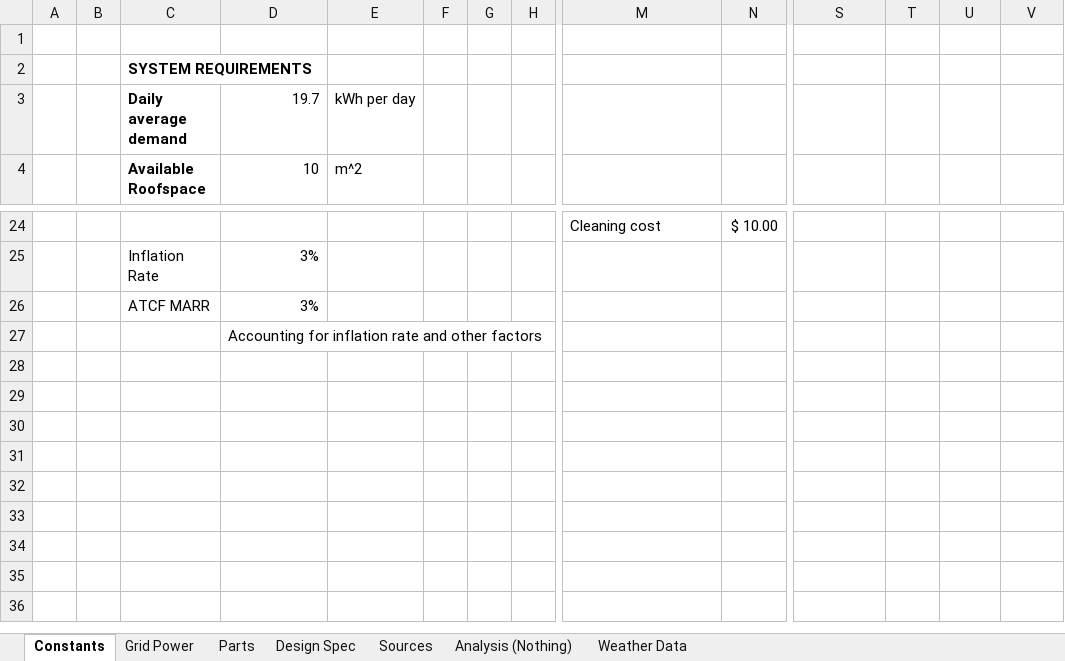
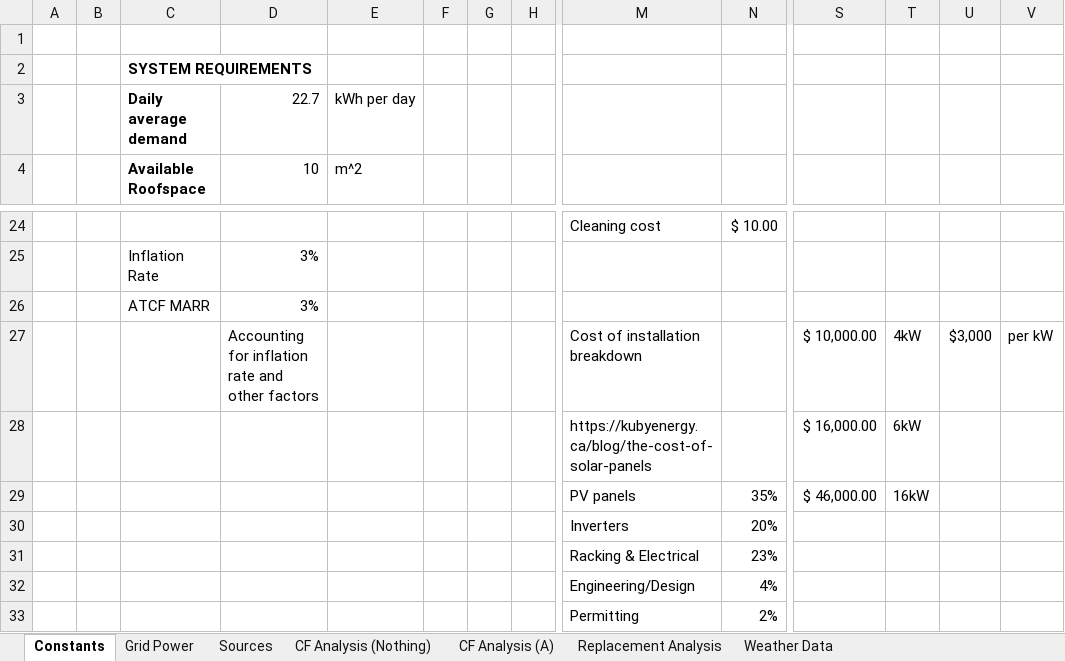
Before and after one commit to FSXAC/MECH431, an Excel workbook: data/Main.xlsx, sheet Constants, drawn as a sheet; only a part is shown, gaps mark what is left out; values as stored, in another font and other column widths than the file's, no borders; removed rows and columns are numbered as before the commit, all else as after; rows hold the shown columns only; the diff names each change by its address in the sheet, - before the commit and + after, or states it on an @@ line.

Commit message:
Grid power analysis

```diff
--- a/data/Main.xlsx (sheet Constants)
+++ b/data/Main.xlsx (sheet Constants)
-sheet tab: Analysis (Nothing)
+sheet tab: CF Analysis (Nothing)
-sheet tab: Parts
-sheet tab: Design Spec
+sheet tab: CF Analysis (A)
+sheet tab: Replacement Analysis
-D3: 19.7
+D3: 22.7
-row 27:  |  |  | Accounting for inflation rate and other factors
+row 27:  |  |  | Accounting for inflation rate and other factors |  |  |  |  | Cost of installation breakdown |  | $ 10,000.00 | 4kW | $3,000 | per kW
+row 28:  |  |  |  |  |  |  |  | https://kubyenergy.ca/blog/the-cost-of-solar-panels |  | $ 16,000.00 | 6kW
+row 29:  |  |  |  |  |  |  |  | PV panels | 35% | $ 46,000.00 | 16kW
+row 30:  |  |  |  |  |  |  |  | Inverters | 20%
+row 31:  |  |  |  |  |  |  |  | Racking & Electrical | 23%
+row 32:  |  |  |  |  |  |  |  | Engineering/Design | 4%
+row 33:  |  |  |  |  |  |  |  | Permitting | 2%
```
Also changed, not shown: sheet Grid Power, sheet CF Analysis (Nothing), formulas that keep their value, charts or pictures.
